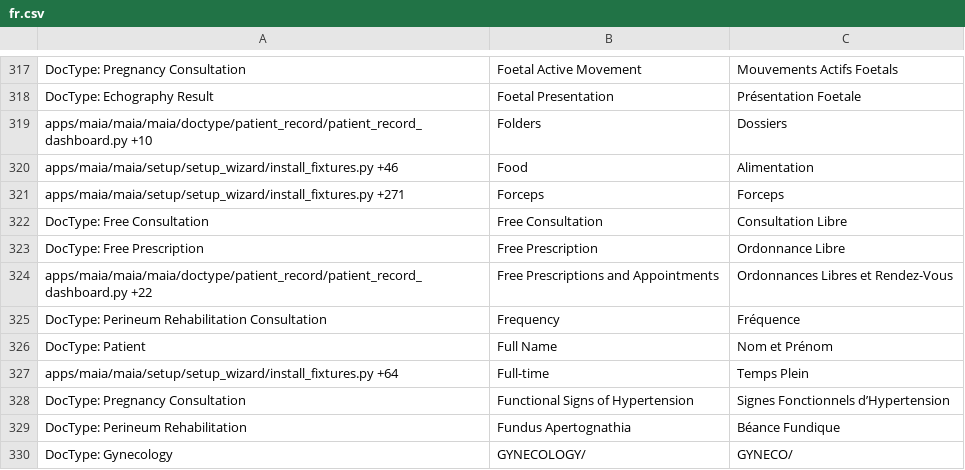
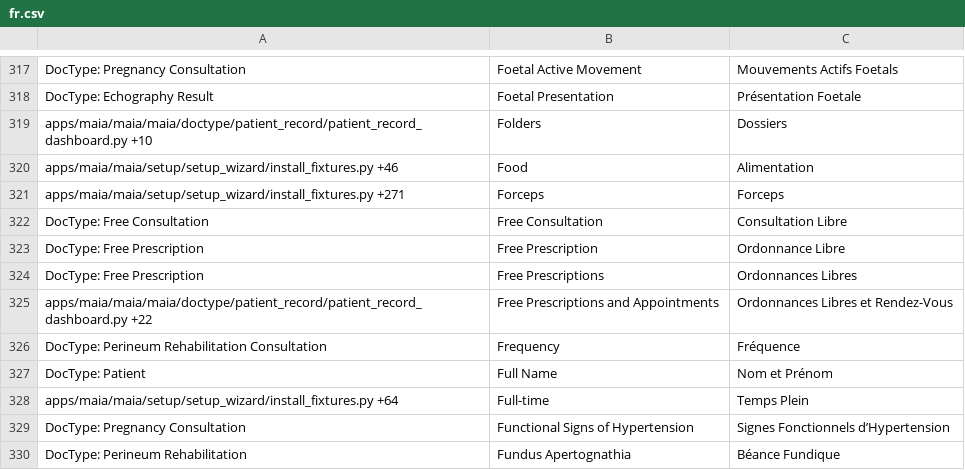
Before and after one commit to dokos-io/maia, a CSV file: maia/translations/fr.csv, drawn as a sheet; only a part is shown, gaps mark what is left out; the shorter side is filled out with more unchanged rows; the diff names each change by its address in the sheet, - before the commit and + after, or states it on an @@ line.

Commit message:
Column drop + translation fix

```diff
--- a/maia/translations/fr.csv
+++ b/maia/translations/fr.csv
+row 324: DocType: Free Prescription | Free Prescriptions | Ordonnances Libres
```
Also changed, not shown: 2 other files.
